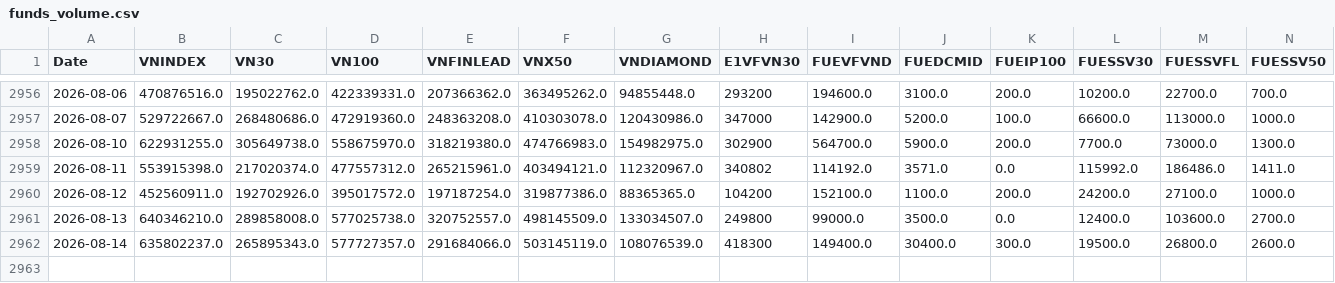
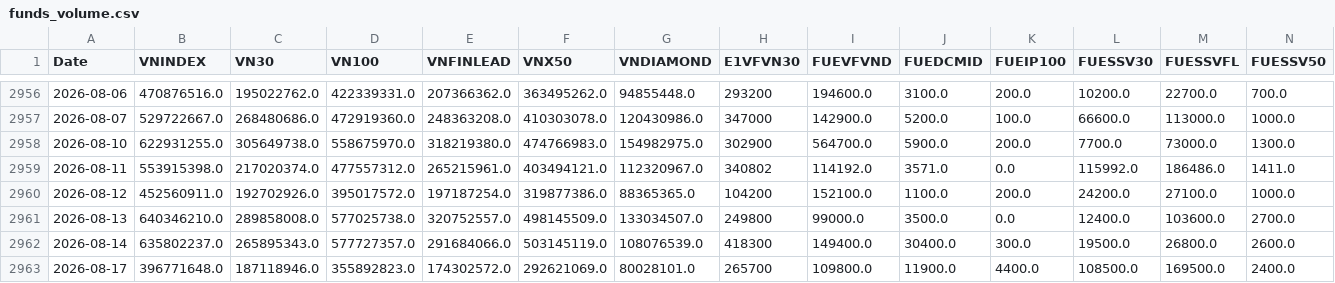
Before and after one commit to phudinhm/vn-fund-dashboard-2, a CSV file: funds_volume.csv, drawn as a sheet; only a part is shown, gaps mark what is left out; rows hold the shown columns only; the diff names each change by its address in the sheet, - before the commit and + after, or states it on an @@ line.

```diff
--- a/funds_volume.csv
+++ b/funds_volume.csv
+row 2963: 2026-08-17 | 396771648.0 | 187118946.0 | 355892823.0 | 174302572.0 | 292621069.0 | 80028101.0 | 265700 | 109800.0 | 11900.0 | 4400.0 | 108500.0 | 169500.0 | 2400.0
```
Also changed, not shown: funds_data.csv.
